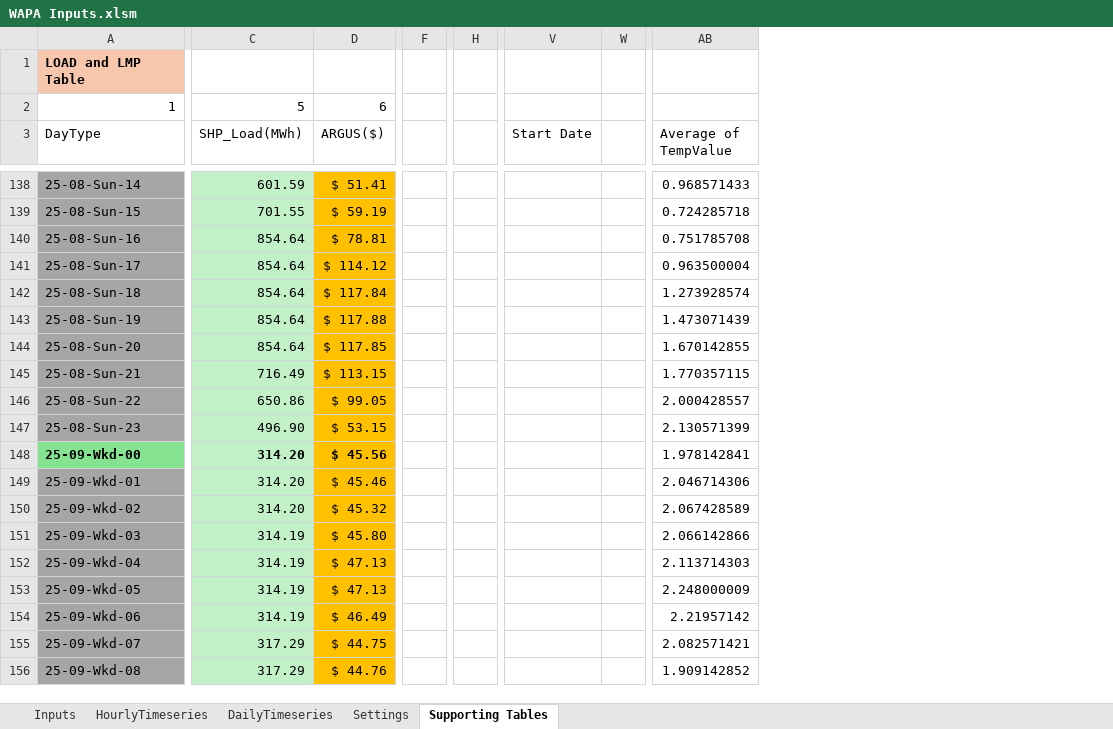
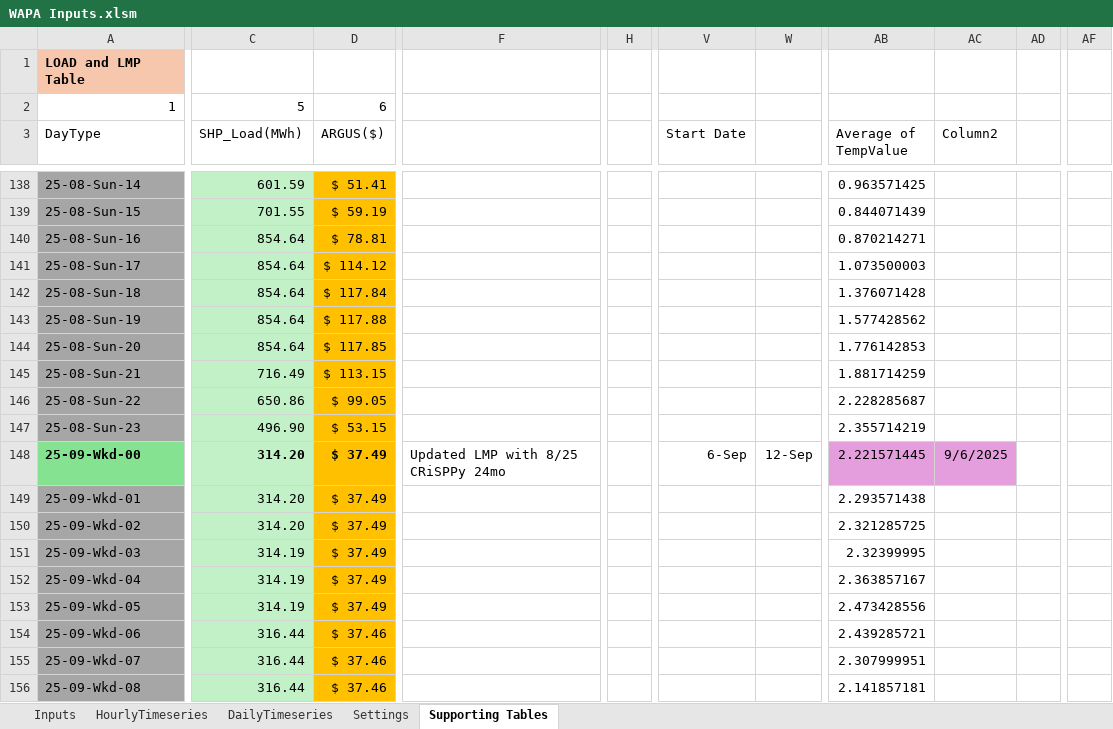
Before and after one commit to energy-modelling-hub/TempRegPy, an Excel workbook: WAPA Inputs.xlsm, sheet Supporting Tables, drawn as a sheet; only a part is shown, gaps mark what is left out; values as stored, in another font and other column widths than the file's, no borders; charts and pictures and table styles not drawn; removed rows and columns are numbered as before the commit, all else as after; the diff covers the shown part only; the diff names each change by its address in the sheet, - before the commit and + after, or states it on an @@ line.

```diff
--- a/WAPA Inputs.xlsm (sheet Supporting Tables)
+++ b/WAPA Inputs.xlsm (sheet Supporting Tables)
-column F, empty
+column F, row 148: Updated LMP with 8/25 CRiSPPy 24mo
-column H, empty
+column H, empty
-column W, empty
+column W, row 148: 12-Sep
+column AC (Column2), row 148: 9/6/2025
+column AD, empty
+column AF, empty
-AB138 (Average of TempValue): 0.968571433
+AB138 (Average of TempValue): 0.963571425
-AB139 (Average of TempValue): 0.724285718
+AB139 (Average of TempValue): 0.844071439
-AB140 (Average of TempValue): 0.751785708
+AB140 (Average of TempValue): 0.870214271
-AB141 (Average of TempValue): 0.963500004
+AB141 (Average of TempValue): 1.073500003
-AB142 (Average of TempValue): 1.273928574
+AB142 (Average of TempValue): 1.376071428
-AB143 (Average of TempValue): 1.473071439
+AB143 (Average of TempValue): 1.577428562
-AB144 (Average of TempValue): 1.670142855
+AB144 (Average of TempValue): 1.776142853
-AB145 (Average of TempValue): 1.770357115
+AB145 (Average of TempValue): 1.881714259
-AB146 (Average of TempValue): 2.000428557
+AB146 (Average of TempValue): 2.228285687
-AB147 (Average of TempValue): 2.130571399
+AB147 (Average of TempValue): 2.355714219
-D148 (ARGUS($)): $ 45.56
+D148 (ARGUS($)): $ 37.49
-V148 (Start Date): (empty)
+V148 (Start Date): 6-Sep
-AB148 (Average of TempValue): 1.978142841
+AB148 (Average of TempValue): 2.221571445
-AB148 fill: none
+AB148 fill: #E59EDD
-D149 (ARGUS($)): $ 45.46
+D149 (ARGUS($)): $ 37.49
-AB149 (Average of TempValue): 2.046714306
+AB149 (Average of TempValue): 2.293571438
-D150 (ARGUS($)): $ 45.32
+D150 (ARGUS($)): $ 37.49
-AB150 (Average of TempValue): 2.067428589
+AB150 (Average of TempValue): 2.321285725
-D151 (ARGUS($)): $ 45.80
+D151 (ARGUS($)): $ 37.49
-AB151 (Average of TempValue): 2.066142866
+AB151 (Average of TempValue): 2.32399995
-D152:D153 (ARGUS($)): $ 47.13
+D152:D153 (ARGUS($)): $ 37.49
-AB152 (Average of TempValue): 2.113714303
+AB152 (Average of TempValue): 2.363857167
-AB153 (Average of TempValue): 2.248000009
+AB153 (Average of TempValue): 2.473428556
-C154 (SHP_Load(MWh)): 314.19
+C154 (SHP_Load(MWh)): 316.44
-D154 (ARGUS($)): $ 46.49
+D154 (ARGUS($)): $ 37.46
-AB154 (Average of TempValue): 2.21957142
+AB154 (Average of TempValue): 2.439285721
-C155:C156 (SHP_Load(MWh)): 317.29
+C155:C156 (SHP_Load(MWh)): 316.44
-D155 (ARGUS($)): $ 44.75
+D155 (ARGUS($)): $ 37.46
-AB155 (Average of TempValue): 2.082571421
+AB155 (Average of TempValue): 2.307999951
-D156 (ARGUS($)): $ 44.76
+D156 (ARGUS($)): $ 37.46
-AB156 (Average of TempValue): 1.909142852
+AB156 (Average of TempValue): 2.141857181
```
Also changed, not shown: 1 added column, 295 edited cells and cell formats elsewhere in this sheet, sheet HourlyTimeseries, sheet Inputs, sheet DailyTimeseries, formulas that keep their value, 10 other files.
